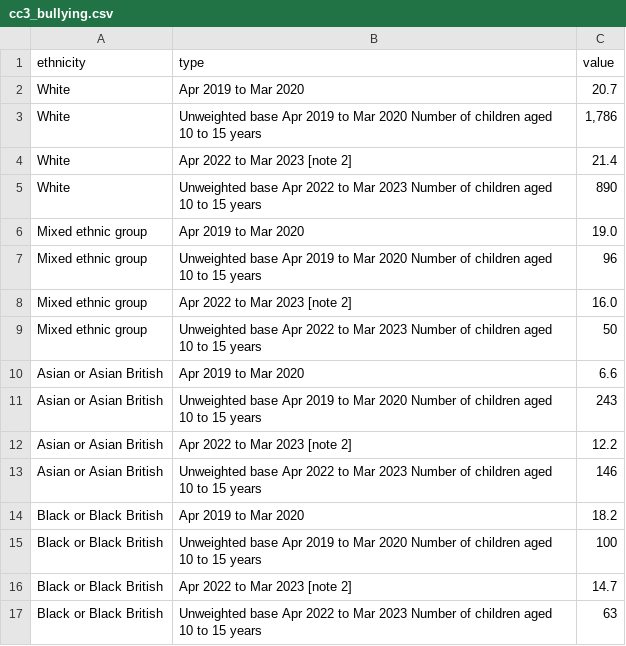
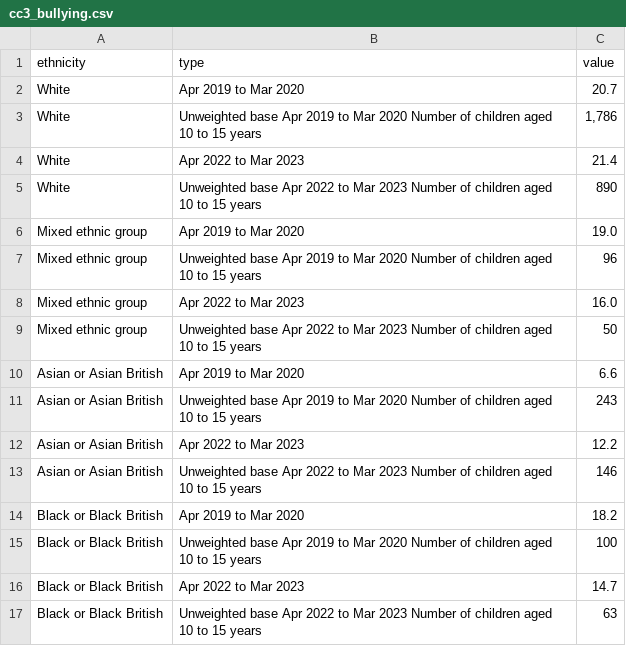
Before and after one commit to TheoLam00/TheoLam00.github.io, a CSV file: cc3_bullying.csv, drawn as a sheet.

Commit message:
Update cc3_bullying.csv

```diff
--- a/cc3_bullying.csv
+++ b/cc3_bullying.csv
@@ -3,3 +3,3 @@ White,"Apr 2019 to Mar 2020",20.7
 White,"Unweighted base Apr 2019 to Mar 2020 Number of children aged 10 to 15 years","1,786"
-White,"Apr 2022 to Mar 2023 [note 2]",21.4
+White,"Apr 2022 to Mar 2023",21.4
 White,"Unweighted base Apr 2022 to Mar 2023 Number of children aged 10 to 15 years",890
@@ -7,3 +7,3 @@ Mixed ethnic group,"Apr 2019 to Mar 2020",19.0
 Mixed ethnic group,"Unweighted base Apr 2019 to Mar 2020 Number of children aged 10 to 15 years",96
-Mixed ethnic group,"Apr 2022 to Mar 2023 [note 2]",16.0
+Mixed ethnic group,"Apr 2022 to Mar 2023",16.0
 Mixed ethnic group,"Unweighted base Apr 2022 to Mar 2023 Number of children aged 10 to 15 years",50
@@ -11,3 +11,3 @@ Asian or Asian British,"Apr 2019 to Mar 2020",6.6
 Asian or Asian British,"Unweighted base Apr 2019 to Mar 2020 Number of children aged 10 to 15 years",243
-Asian or Asian British,"Apr 2022 to Mar 2023 [note 2]",12.2
+Asian or Asian British,"Apr 2022 to Mar 2023",12.2
 Asian or Asian British,"Unweighted base Apr 2022 to Mar 2023 Number of children aged 10 to 15 years",146
@@ -15,3 +15,3 @@ Black or Black British,"Apr 2019 to Mar 2020",18.2
 Black or Black British,"Unweighted base Apr 2019 to Mar 2020 Number of children aged 10 to 15 years",100
-Black or Black British,"Apr 2022 to Mar 2023 [note 2]",14.7
+Black or Black British,"Apr 2022 to Mar 2023",14.7
 Black or Black British,"Unweighted base Apr 2022 to Mar 2023 Number of children aged 10 to 15 years",63
```
